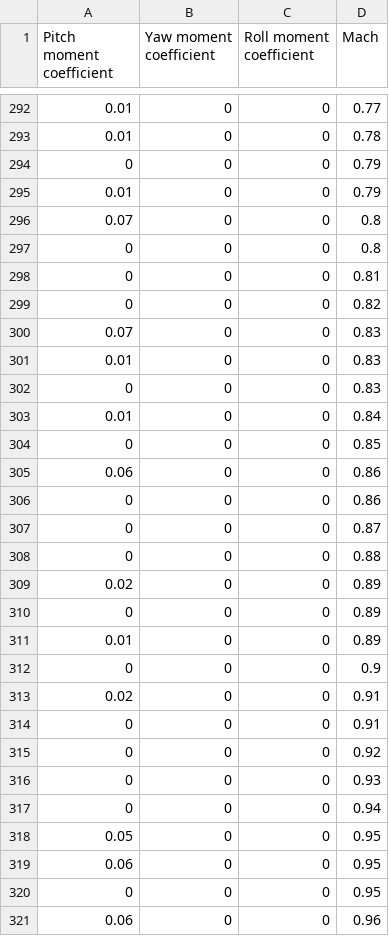
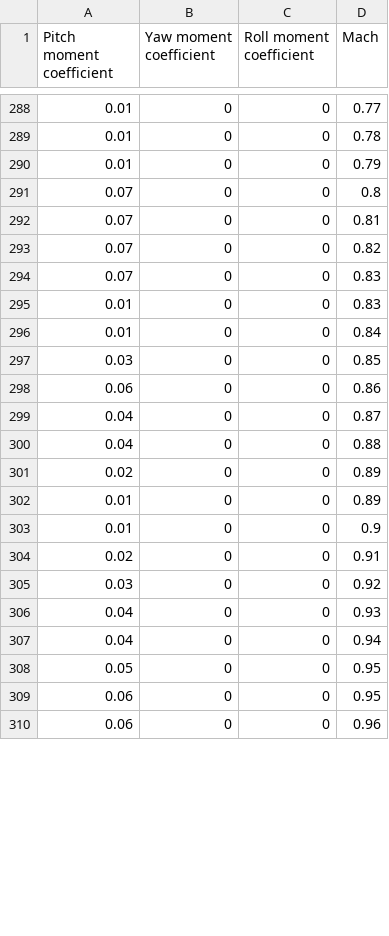
Before and after one commit to ISSUIUC/TARS-Controls, a CSV file: Simulation/6DOF_RK4/LookUp/GNC_Coefficients (1).csv, drawn as a sheet; only a part is shown, gaps mark what is left out; the diff covers the shown part only.

```diff
--- a/Simulation/6DOF_RK4/LookUp/GNC_Coefficients (1).csv
+++ b/Simulation/6DOF_RK4/LookUp/GNC_Coefficients (1).csv
@@ -293,29 +289,22 @@ Pitch moment coefficient,Yaw moment coefficient,Roll moment coefficient,Mach
 0.01,0,0,0.78
-0,0,0,0.79
 0.01,0,0,0.79
 0.07,0,0,0.8
-0,0,0,0.8
-0,0,0,0.81
-0,0,0,0.82
+0.07,0,0,0.81
+0.07,0,0,0.82
 0.07,0,0,0.83
 0.01,0,0,0.83
-0,0,0,0.83
 0.01,0,0,0.84
-0,0,0,0.85
+0.03,0,0,0.85
 0.06,0,0,0.86
-0,0,0,0.86
-0,0,0,0.87
-0,0,0,0.88
+0.04,0,0,0.87
+0.04,0,0,0.88
 0.02,0,0,0.89
-0,0,0,0.89
 0.01,0,0,0.89
-0,0,0,0.9
+0.01,0,0,0.9
 0.02,0,0,0.91
-0,0,0,0.91
-0,0,0,0.92
-0,0,0,0.93
-0,0,0,0.94
+0.03,0,0,0.92
+0.04,0,0,0.93
+0.04,0,0,0.94
 0.05,0,0,0.95
 0.06,0,0,0.95
-0,0,0,0.95
 0.06,0,0,0.96
```
Also changed, not shown: 12 removed rows and 8 edited cells elsewhere in this file, 3 other files.
